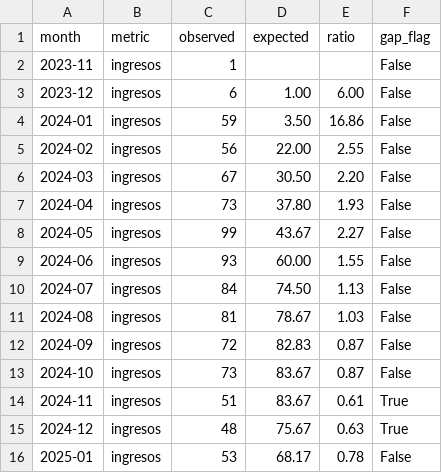
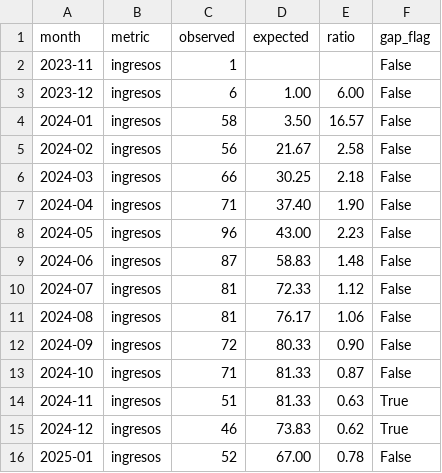
Before and after one commit to felix-antonio-sl/hdos, a CSV file: output/spreadsheet/canonical/coverage_gap.csv, drawn as a sheet; only a part is shown; the diff covers the shown part only.

```diff
--- a/output/spreadsheet/canonical/coverage_gap.csv
+++ b/output/spreadsheet/canonical/coverage_gap.csv
@@ -3,14 +3,14 @@ month,metric,observed,expected,ratio,gap_flag
 2023-12,ingresos,6,1.00,6.00,False
-2024-01,ingresos,59,3.50,16.86,False
-2024-02,ingresos,56,22.00,2.55,False
-2024-03,ingresos,67,30.50,2.20,False
-2024-04,ingresos,73,37.80,1.93,False
-2024-05,ingresos,99,43.67,2.27,False
-2024-06,ingresos,93,60.00,1.55,False
-2024-07,ingresos,84,74.50,1.13,False
-2024-08,ingresos,81,78.67,1.03,False
-2024-09,ingresos,72,82.83,0.87,False
-2024-10,ingresos,73,83.67,0.87,False
-2024-11,ingresos,51,83.67,0.61,True
-2024-12,ingresos,48,75.67,0.63,True
-2025-01,ingresos,53,68.17,0.78,False
+2024-01,ingresos,58,3.50,16.57,False
+2024-02,ingresos,56,21.67,2.58,False
+2024-03,ingresos,66,30.25,2.18,False
+2024-04,ingresos,71,37.40,1.90,False
+2024-05,ingresos,96,43.00,2.23,False
+2024-06,ingresos,87,58.83,1.48,False
+2024-07,ingresos,81,72.33,1.12,False
+2024-08,ingresos,81,76.17,1.06,False
+2024-09,ingresos,72,80.33,0.90,False
+2024-10,ingresos,71,81.33,0.87,False
+2024-11,ingresos,51,81.33,0.63,True
+2024-12,ingresos,46,73.83,0.62,True
+2025-01,ingresos,52,67.00,0.78,False
```
Also changed, not shown: 40 edited cells elsewhere in this file, output/spreadsheet/canonical/episode_source.csv, output/spreadsheet/canonical/patient_master.csv, 5 other files.
